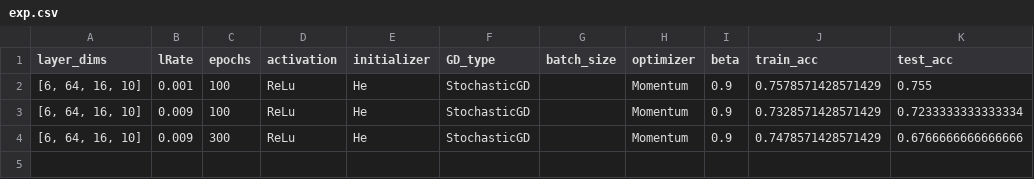
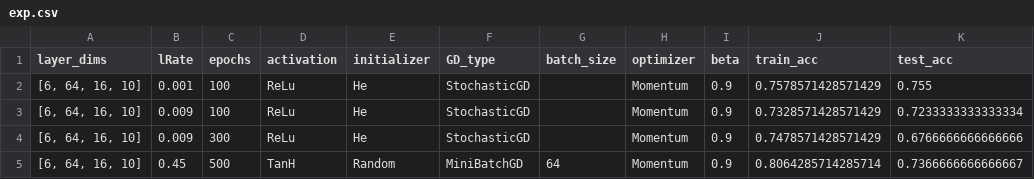
Before and after one commit to CyberKnight1803/ML_Assignment, a CSV file: ANN/exp.csv, drawn as a sheet.

Commit message:
exp details

```diff
--- a/ANN/exp.csv
+++ b/ANN/exp.csv
@@ -4 +4,2 @@ layer_dims,lRate,epochs,activation,initializer,GD_type,batch_size,optimizer,beta
 "[6, 64, 16, 10]",0.009,300,ReLu,He,StochasticGD,,Momentum,0.9,0.7478571428571429,0.6766666666666666
+"[6, 64, 16, 10]",0.45,500,TanH,Random,MiniBatchGD,64,Momentum,0.9,0.8064285714285714,0.7366666666666667
```
